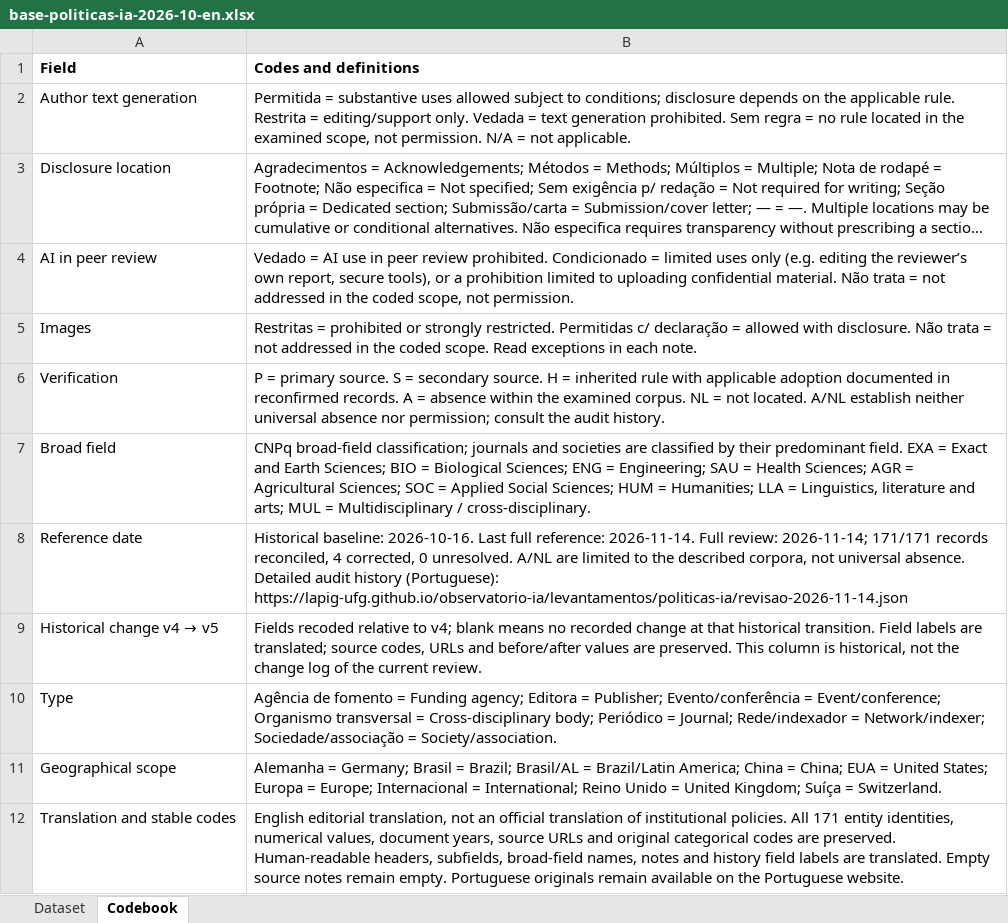
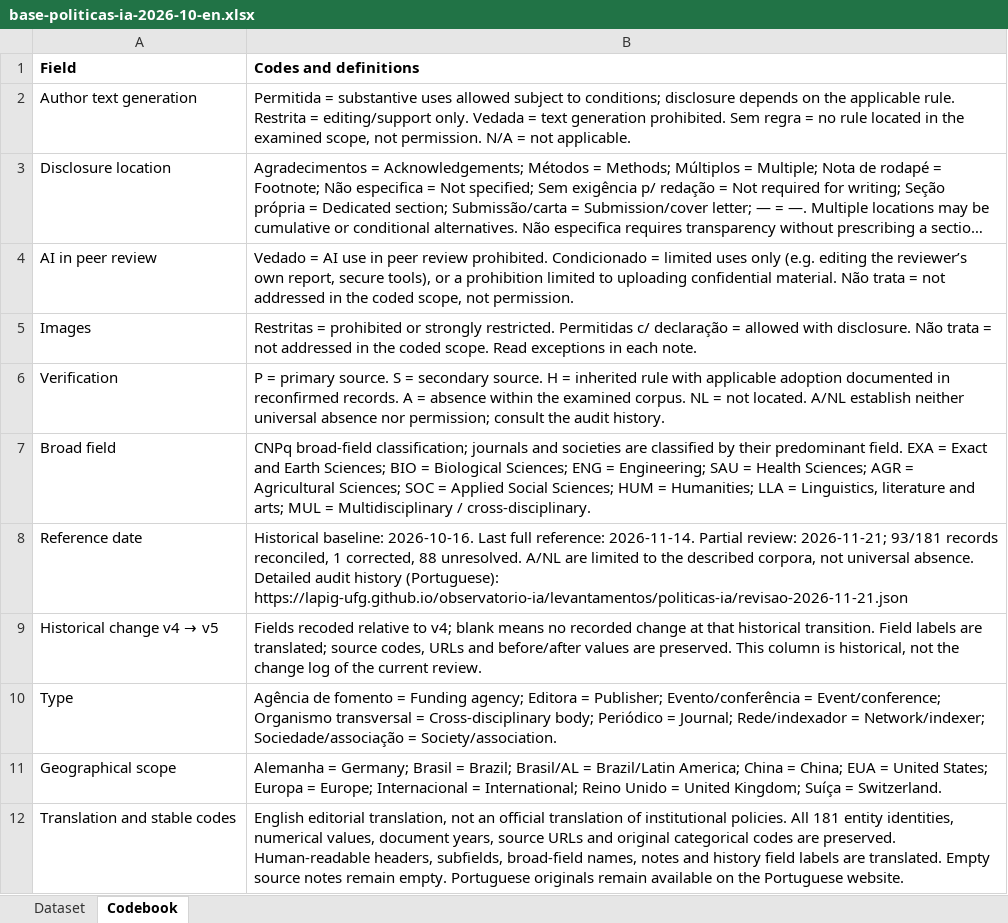
Before and after one commit to lapig-ufg/observatorio-ia, an Excel workbook: public/levantamentos/politicas-ia/base-politicas-ia-2026-10-en.xlsx, sheet Codebook, drawn as a sheet; long unchanged cells end in …; values as stored, in another font and other column widths than the file's, no borders; the diff names each change by its address in the sheet, - before the commit and + after, or states it on an @@ line.

```diff
--- a/public/levantamentos/politicas-ia/base-politicas-ia-2026-10-en.xlsx (sheet Codebook)
+++ b/public/levantamentos/politicas-ia/base-politicas-ia-2026-10-en.xlsx (sheet Codebook)
-B8 (Codes and definitions): …reference: 2026-11-14. Full review: 2026-11-14; 171/171 records reconciled, 4 corrected, 0 unresolved. A/NL are limited to the described corpora, not universal absence. Detailed audit history (Portuguese): https://lapig-ufg.github.io/observatorio-ia/levantamentos/politicas-ia/revisao-2026-11-14.json
+B8 (Codes and definitions): …reference: 2026-11-14. Partial review: 2026-11-21; 93/181 records reconciled, 1 corrected, 88 unresolved. A/NL are limited to the described corpora, not universal absence. Detailed audit history (Portuguese): https://lapig-ufg.github.io/observatorio-ia/levantamentos/politicas-ia/revisao-2026-11-21.json
-B12 (Codes and definitions): …policies. All 171 entity identities,…
+B12 (Codes and definitions): …policies. All 181 entity identities,…
```
Also changed, not shown: sheet Dataset, public/levantamentos/politicas-ia/base-politicas-ia-2026-10.xlsx, 10 other files.
